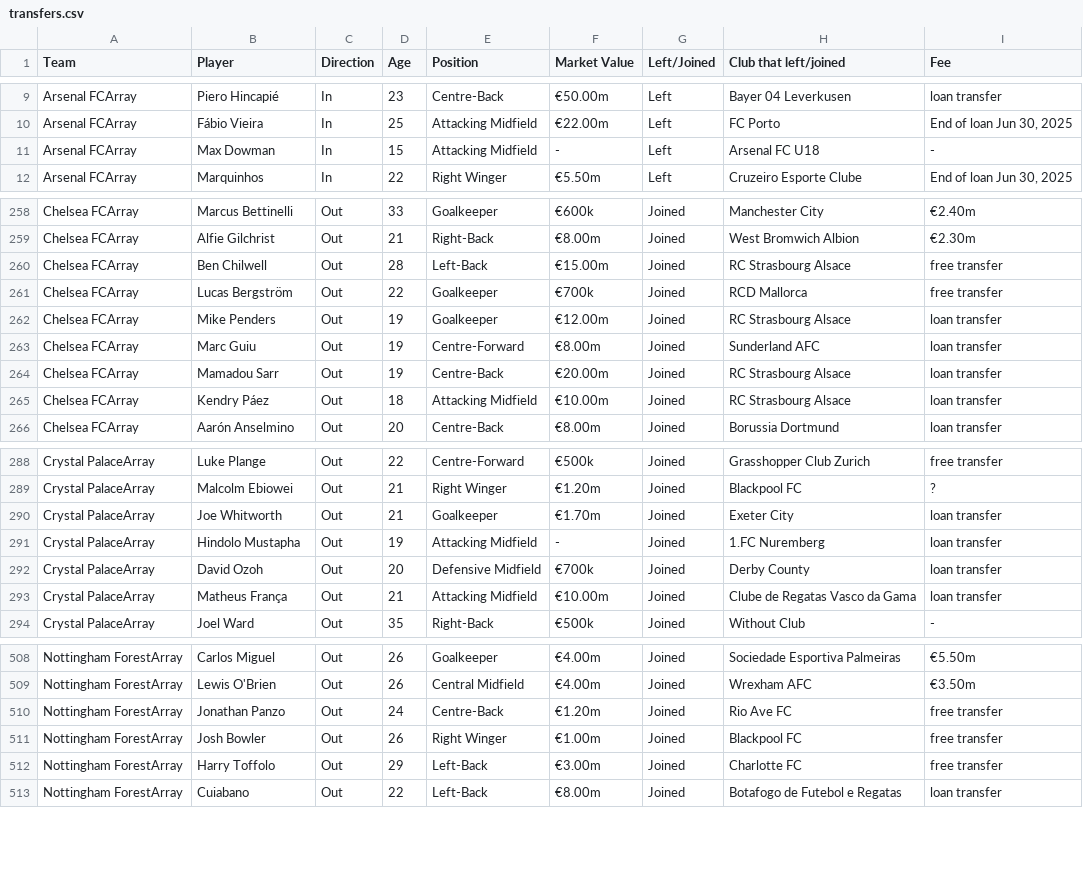
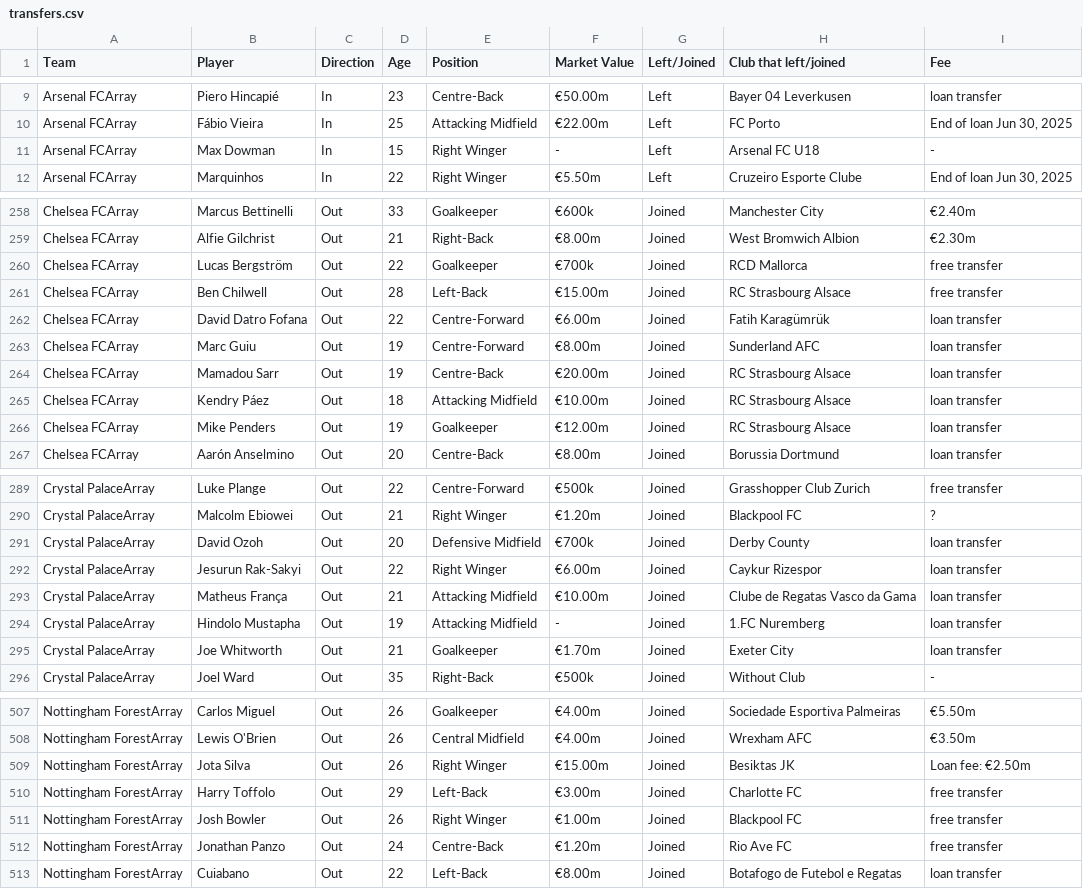
Before and after one commit to Chris-D-Jose-Castaneda/Premier_League_2025_26_Prediction, a CSV file: transfers.csv, drawn as a sheet; only a part is shown, gaps mark what is left out; the diff covers the shown part only.

```diff
--- a/transfers.csv
+++ b/transfers.csv
@@ -10,3 +10,3 @@ Arsenal FCArray,Piero Hincapié,In,23,Centre-Back,€50.00m,Left,Bayer 04 Leverk
 Arsenal FCArray,Fábio Vieira,In,25,Attacking Midfield,€22.00m,Left,FC Porto,"End of loan Jun 30, 2025"
-Arsenal FCArray,Max Dowman,In,15,Attacking Midfield,-,Left,Arsenal FC U18,-
+Arsenal FCArray,Max Dowman,In,15,Right Winger,-,Left,Arsenal FC U18,-
 Arsenal FCArray,Marquinhos,In,22,Right Winger,€5.50m,Left,Cruzeiro Esporte Clube,"End of loan Jun 30, 2025"
@@ -259,5 +259,5 @@ Chelsea FCArray,Marcus Bettinelli,Out,33,Goalkeeper,€600k,Joined,Manchester Ci
 Chelsea FCArray,Alfie Gilchrist,Out,21,Right-Back,€8.00m,Joined,West Bromwich Albion,€2.30m
+Chelsea FCArray,Lucas Bergström,Out,22,Goalkeeper,€700k,Joined,RCD Mallorca,free transfer
 Chelsea FCArray,Ben Chilwell,Out,28,Left-Back,€15.00m,Joined,RC Strasbourg Alsace,free transfer
-Chelsea FCArray,Lucas Bergström,Out,22,Goalkeeper,€700k,Joined,RCD Mallorca,free transfer
-Chelsea FCArray,Mike Penders,Out,19,Goalkeeper,€12.00m,Joined,RC Strasbourg Alsace,loan transfer
+Chelsea FCArray,David Datro Fofana,Out,22,Centre-Forward,€6.00m,Joined,Fatih Karagümrük,loan transfer
 Chelsea FCArray,Marc Guiu,Out,19,Centre-Forward,€8.00m,Joined,Sunderland AFC,loan transfer
@@ -265,2 +265,3 @@ Chelsea FCArray,Mamadou Sarr,Out,19,Centre-Back,€20.00m,Joined,RC Strasbourg A
 Chelsea FCArray,Kendry Páez,Out,18,Attacking Midfield,€10.00m,Joined,RC Strasbourg Alsace,loan transfer
+Chelsea FCArray,Mike Penders,Out,19,Goalkeeper,€12.00m,Joined,RC Strasbourg Alsace,loan transfer
 Chelsea FCArray,Aarón Anselmino,Out,20,Centre-Back,€8.00m,Joined,Borussia Dortmund,loan transfer
@@ -289,6 +290,7 @@ Crystal PalaceArray,Luke Plange,Out,22,Centre-Forward,€500k,Joined,Grasshopper
 Crystal PalaceArray,Malcolm Ebiowei,Out,21,Right Winger,€1.20m,Joined,Blackpool FC,?
+Crystal PalaceArray,David Ozoh,Out,20,Defensive Midfield,€700k,Joined,Derby County,loan transfer
+Crystal PalaceArray,Jesurun Rak-Sakyi,Out,22,Right Winger,€6.00m,Joined,Caykur Rizespor,loan transfer
+Crystal PalaceArray,Matheus França,Out,21,Attacking Midfield,€10.00m,Joined,Clube de Regatas Vasco da Gama,loan transfer
+Crystal PalaceArray,Hindolo Mustapha,Out,19,Attacking Midfield,-,Joined,1.FC Nuremberg,loan transfer
 Crystal PalaceArray,Joe Whitworth,Out,21,Goalkeeper,€1.70m,Joined,Exeter City,loan transfer
-Crystal PalaceArray,Hindolo Mustapha,Out,19,Attacking Midfield,-,Joined,1.FC Nuremberg,loan transfer
-Crystal PalaceArray,David Ozoh,Out,20,Defensive Midfield,€700k,Joined,Derby County,loan transfer
-Crystal PalaceArray,Matheus França,Out,21,Attacking Midfield,€10.00m,Joined,Clube de Regatas Vasco da Gama,loan transfer
 Crystal PalaceArray,Joel Ward,Out,35,Right-Back,€500k,Joined,Without Club,-
@@ -509,5 +508,6 @@ Nottingham ForestArray,Carlos Miguel,Out,26,Goalkeeper,€4.00m,Joined,Sociedade
 Nottingham ForestArray,Lewis O'Brien,Out,26,Central Midfield,€4.00m,Joined,Wrexham AFC,€3.50m
+Nottingham ForestArray,Jota Silva,Out,26,Right Winger,€15.00m,Joined,Besiktas JK,Loan fee: €2.50m
+Nottingham ForestArray,Harry Toffolo,Out,29,Left-Back,€3.00m,Joined,Charlotte FC,free transfer
+Nottingham ForestArray,Josh Bowler,Out,26,Right Winger,€1.00m,Joined,Blackpool FC,free transfer
 Nottingham ForestArray,Jonathan Panzo,Out,24,Centre-Back,€1.20m,Joined,Rio Ave FC,free transfer
-Nottingham ForestArray,Josh Bowler,Out,26,Right Winger,€1.00m,Joined,Blackpool FC,free transfer
-Nottingham ForestArray,Harry Toffolo,Out,29,Left-Back,€3.00m,Joined,Charlotte FC,free transfer
 Nottingham ForestArray,Cuiabano,Out,22,Left-Back,€8.00m,Joined,Botafogo de Futebol e Regatas,loan transfer
```
Also changed, not shown: 2 added rows, 5 removed rows, 16 moved rows and 5 edited cells elsewhere in this file, fixtures_2025_26.csv, pl_managers_2025_26.csv, 10 other files.
